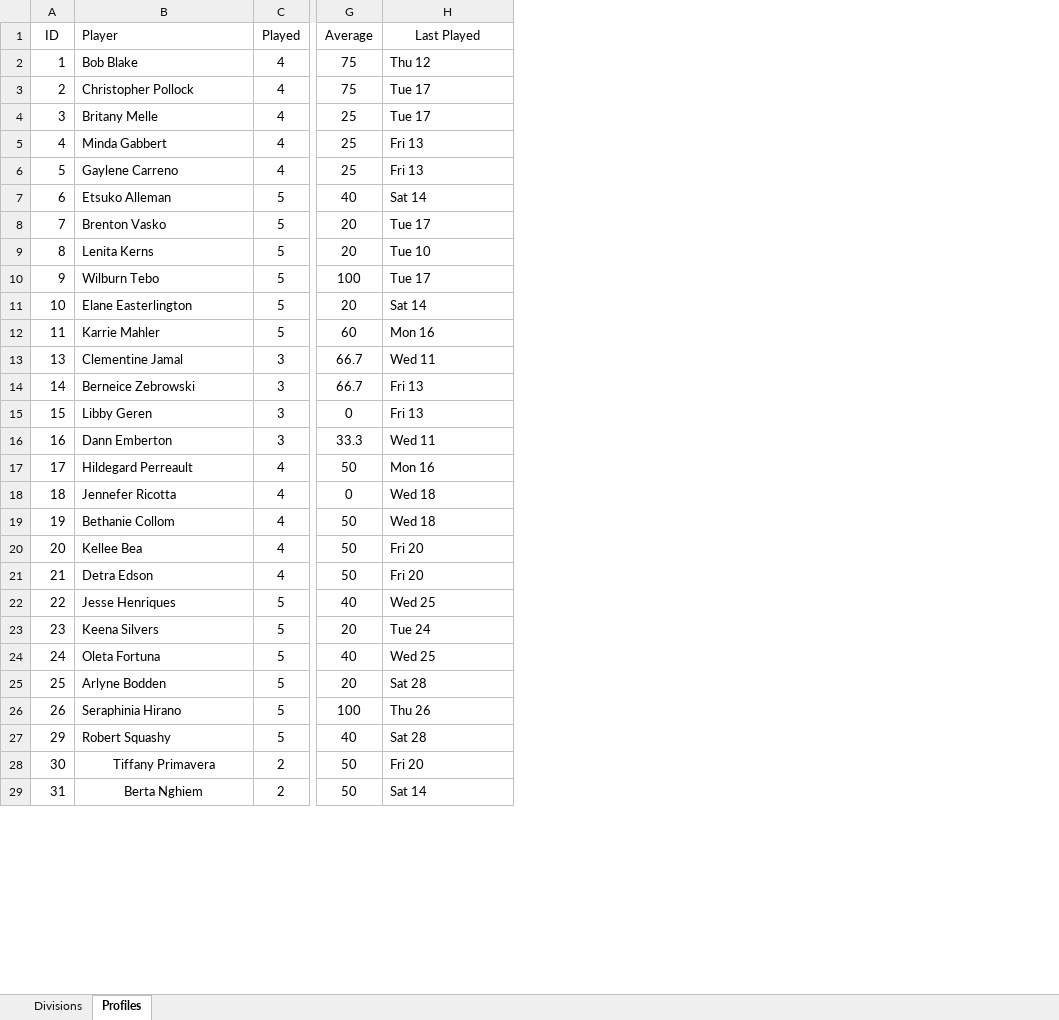
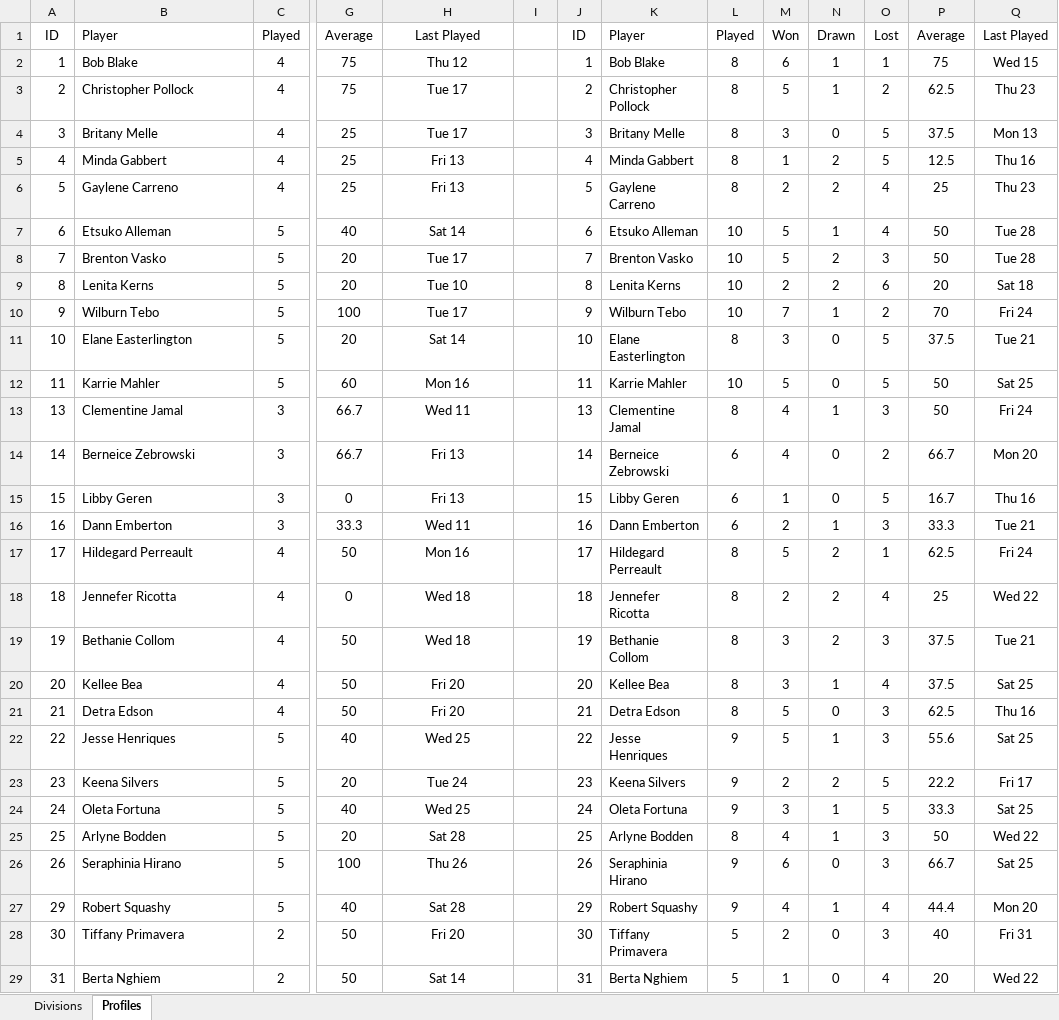
Before and after one commit to Hari96/stour-squashclub, an Excel workbook: test-data.xlsx, sheet Profiles, drawn as a sheet; only a part is shown, gaps mark what is left out; values as stored, in another font and other column widths than the file's, no borders; the diff covers the shown part only; the diff names each change by its address in the sheet, - before the commit and + after, or states it on an @@ line.

```diff
--- a/test-data.xlsx (sheet Profiles)
+++ b/test-data.xlsx (sheet Profiles)
+column I, empty
+column J, rows 1-29: ID | 1 | 2 | 3 | 4 | 5 | 6 | 7 | 8 | 9 | 10 | 11 | 13 | 14 | 15 | 16 | 17 | 18 | 19 | 20 | 21 | 22 | 23 | 24 | 25 | 26 | 29 | 30 | 31
+column K, rows 1-29: Player | Bob Blake | Christopher Pollock | Britany Melle | Minda Gabbert | Gaylene Carreno | Etsuko Alleman | Brenton Vasko | Lenita Kerns | Wilburn Tebo | Elane Easterlington | Karrie Mahler | Clementine Jamal | Berneice Zebrowski | Libby Geren | Dann Emberton | Hildegard Perreault | Jennefer Ricotta | Bethanie Collom | Kellee Bea | Detra Edson | Jesse Henriques | Keena Silvers | Oleta Fortuna | Arlyne Bodden | Seraphinia Hirano | Robert Squashy | Tiffany Primavera | Berta Nghiem
+column L, rows 1-29: Played | 8 | 8 | 8 | 8 | 8 | 10 | 10 | 10 | 10 | 8 | 10 | 8 | 6 | 6 | 6 | 8 | 8 | 8 | 8 | 8 | 9 | 9 | 9 | 8 | 9 | 9 | 5 | 5
+column M, rows 1-29: Won | 6 | 5 | 3 | 1 | 2 | 5 | 5 | 2 | 7 | 3 | 5 | 4 | 4 | 1 | 2 | 5 | 2 | 3 | 3 | 5 | 5 | 2 | 3 | 4 | 6 | 4 | 2 | 1
+column N, rows 1-29: Drawn | 1 | 1 | 0 | 2 | 2 | 1 | 2 | 2 | 1 | 0 | 0 | 1 | 0 | 0 | 1 | 2 | 2 | 2 | 1 | 0 | 1 | 2 | 1 | 1 | 0 | 1 | 0 | 0
+column O, rows 1-29: Lost | 1 | 2 | 5 | 5 | 4 | 4 | 3 | 6 | 2 | 5 | 5 | 3 | 2 | 5 | 3 | 1 | 4 | 3 | 4 | 3 | 3 | 5 | 5 | 3 | 3 | 4 | 3 | 4
+column P, rows 1-29: Average | 75 | 62.5 | 37.5 | 12.5 | 25 | 50 | 50 | 20 | 70 | 37.5 | 50 | 50 | 66.7 | 16.7 | 33.3 | 62.5 | 25 | 37.5 | 37.5 | 62.5 | 55.6 | 22.2 | 33.3 | 50 | 66.7 | 44.4 | 40 | 20
+column Q, rows 1-29: Last Played | Wed 15 | Thu 23 | Mon 13 | Thu 16 | Thu 23 | Tue 28 | Tue 28 | Sat 18 | Fri 24 | Tue 21 | Sat 25 | Fri 24 | Mon 20 | Thu 16 | Tue 21 | Fri 24 | Wed 22 | Tue 21 | Sat 25 | Thu 16 | Sat 25 | Fri 17 | Sat 25 | Wed 22 | Sat 25 | Mon 20 | Fri 31 | Wed 22
-H2:H29 alignment: left
+H2:H29 alignment: center
-B28:B29 alignment: center
+B28:B29 alignment: left
```
Also changed, not shown: cell formats elsewhere in this sheet, sheet Divisions, 11 other files.
